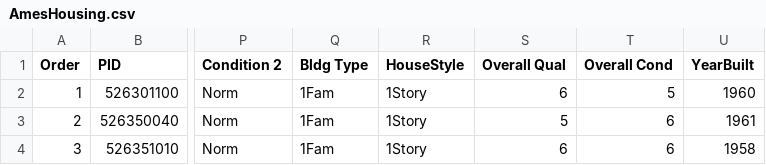
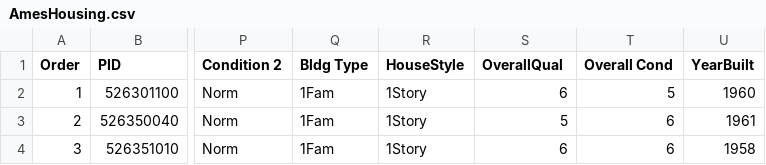
Before and after one commit to JuanOlvera06/Repositorio-Juan-de-Dios-Tics, a CSV file: AmesHousing.csv, drawn as a sheet; only a part is shown, gaps mark what is left out; the diff names each change by its address in the sheet, - before the commit and + after, or states it on an @@ line.

Commit message:
Add files via upload

```diff
--- a/AmesHousing.csv
+++ b/AmesHousing.csv
-S1: Overall Qual
+S1: OverallQual
```
